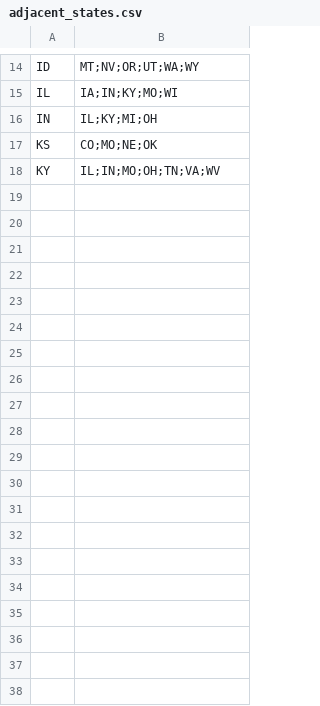
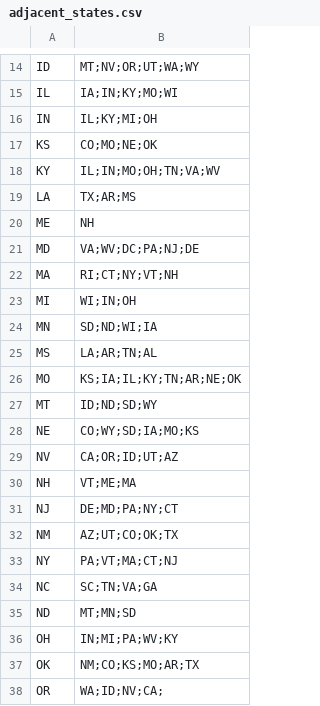
Before and after one commit to PiechureQ/color_graph_gentics, a CSV file: adjacent_states.csv, drawn as a sheet; only a part is shown, gaps mark what is left out; the diff covers the shown part only; the diff names each change by its address in the sheet, - before the commit and + after, or states it on an @@ line.

Commit message:
fixes for every state

```diff
--- a/adjacent_states.csv
+++ b/adjacent_states.csv
+row 19: LA | TX;AR;MS
+row 20: ME | NH
+row 21: MD | VA;WV;DC;PA;NJ;DE
+row 22: MA | RI;CT;NY;VT;NH
+row 23: MI | WI;IN;OH
+row 24: MN | SD;ND;WI;IA
+row 25: MS | LA;AR;TN;AL
+row 26: MO | KS;IA;IL;KY;TN;AR;NE;OK
+row 27: MT | ID;ND;SD;WY
+row 28: NE | CO;WY;SD;IA;MO;KS
+row 29: NV | CA;OR;ID;UT;AZ
+row 30: NH | VT;ME;MA
+row 31: NJ | DE;MD;PA;NY;CT
+row 32: NM | AZ;UT;CO;OK;TX
+row 33: NY | PA;VT;MA;CT;NJ
+row 34: NC | SC;TN;VA;GA
+row 35: ND | MT;MN;SD
+row 36: OH | IN;MI;PA;WV;KY
+row 37: OK | NM;CO;KS;MO;AR;TX
+row 38: OR | WA;ID;NV;CA;
```
Also changed, not shown: 13 added rows elsewhere in this file, 1 other file.
